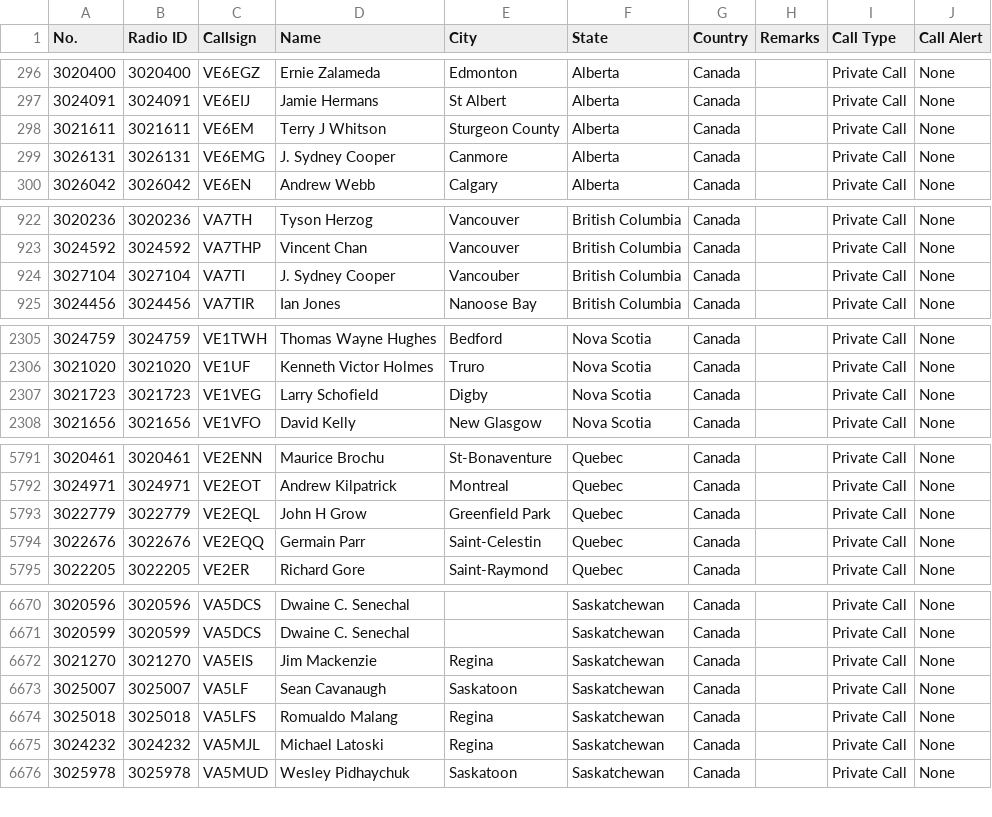
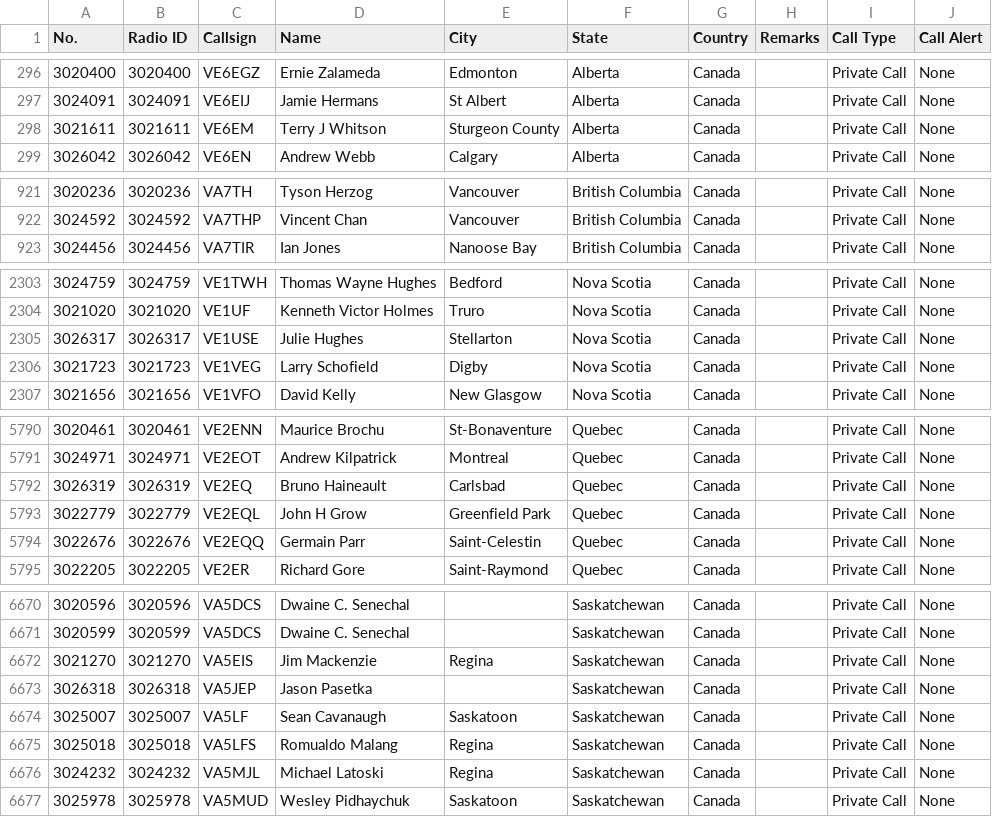
Before and after one commit to CraigHead/Anytone-DMR-Users, a CSV file: dmr_users_canada.csv, drawn as a sheet; only a part is shown, gaps mark what is left out; removed rows and columns are numbered as before the commit, all else as after; the diff covers the shown part only; the diff names each change by its address in the sheet, - before the commit and + after, or states it on an @@ line.

Commit message:
Updated DMR User List 20250328.1

```diff
--- a/dmr_users_canada.csv
+++ b/dmr_users_canada.csv
-row 299: 3026131 | 3026131 | VE6EMG | J. Sydney Cooper | Canmore | Alberta | Canada |  | Private Call | None
-row 924: 3027104 | 3027104 | VA7TI | J. Sydney Cooper | Vancouber | British Columbia | Canada |  | Private Call | None
+row 2305: 3026317 | 3026317 | VE1USE | Julie Hughes | Stellarton | Nova Scotia | Canada |  | Private Call | None
+row 5792: 3026319 | 3026319 | VE2EQ | Bruno Haineault | Carlsbad | Quebec | Canada |  | Private Call | None
+row 6673: 3026318 | 3026318 | VA5JEP | Jason Pasetka |  | Saskatchewan | Canada |  | Private Call | None
```
Also changed, not shown: 1 edited cell elsewhere in this file.
